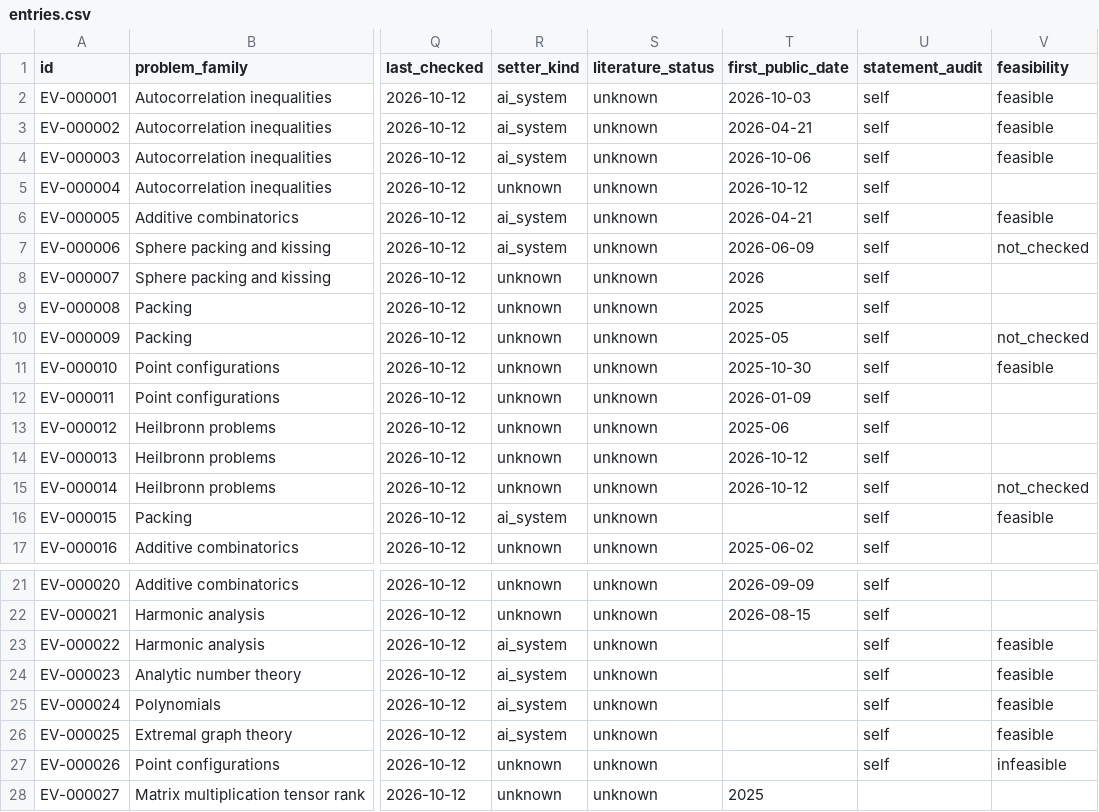
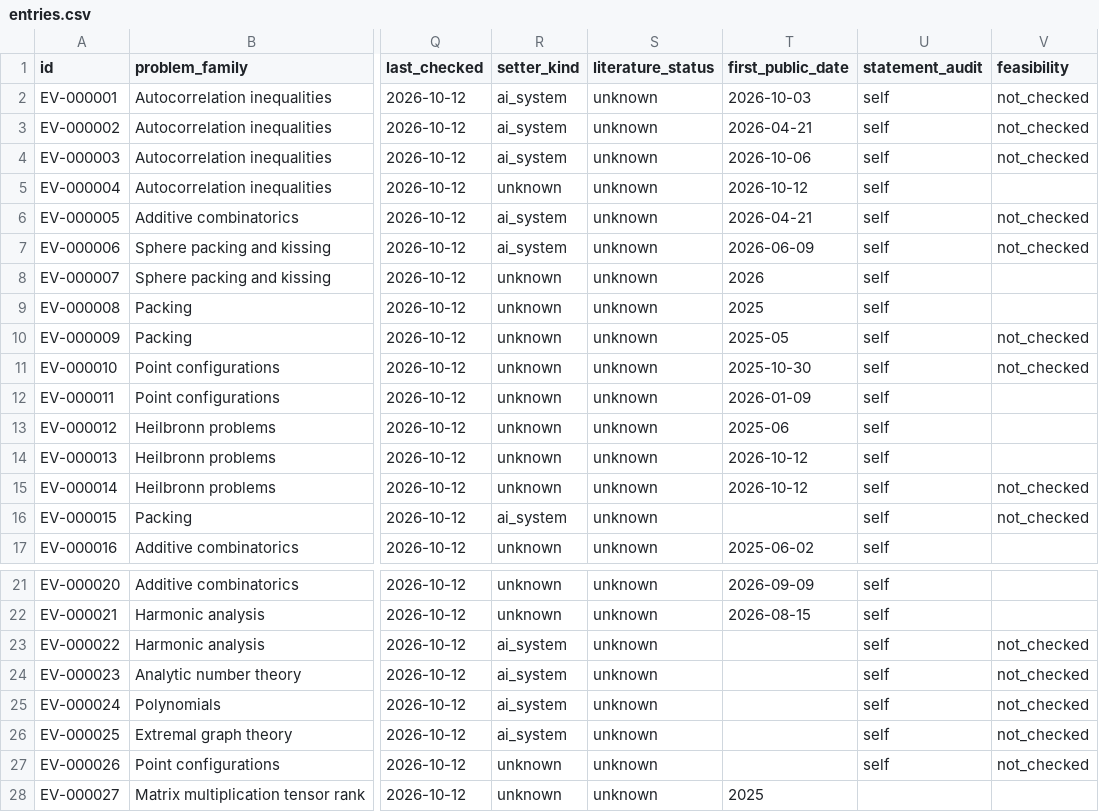
Before and after one commit to extremal-values-registry/extremal-values-registry, a CSV file: dist/entries.csv, drawn as a sheet; only a part is shown, gaps mark what is left out; the diff names each change by its address in the sheet, - before the commit and + after, or states it on an @@ line.

Commit message:
Hold detailed arena feasibility results pending maintainer review

```diff
--- a/dist/entries.csv
+++ b/dist/entries.csv
-V2:V4 (feasibility): feasible
+V2:V4 (feasibility): not_checked
-V6 (feasibility): feasible
+V6 (feasibility): not_checked
-V11 (feasibility): feasible
+V11 (feasibility): not_checked
-V16 (feasibility): feasible
+V16 (feasibility): not_checked
-V23:V26 (feasibility): feasible
+V23:V26 (feasibility): not_checked
-V27 (feasibility): infeasible
+V27 (feasibility): not_checked
```
Also changed, not shown: docs/entries.csv, 32 other files.
